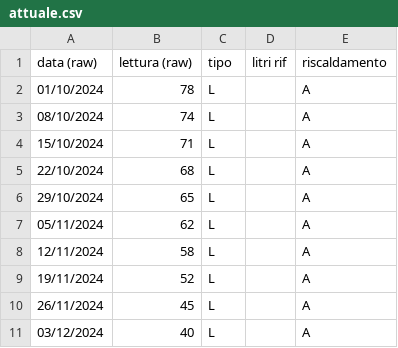
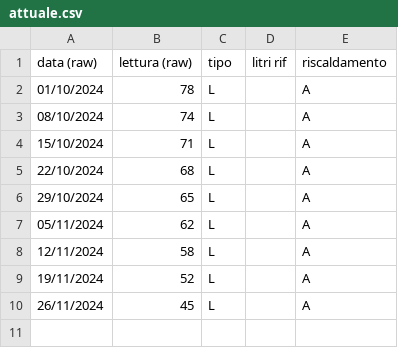
Before and after one commit to uftecdonato/letture, a CSV file: gasolio/municipio/attuale.csv, drawn as a sheet.

Commit message:
chore: ripristino dati gasolio municipio
ripristina i dati per il reinserimento

```diff
--- a/gasolio/municipio/attuale.csv
+++ b/gasolio/municipio/attuale.csv
@@ -10,2 +10 @@ data (raw),lettura (raw),tipo,litri rif,riscaldamento
 26/11/2024,45,L,,A
-03/12/2024,40,L,,A
```
